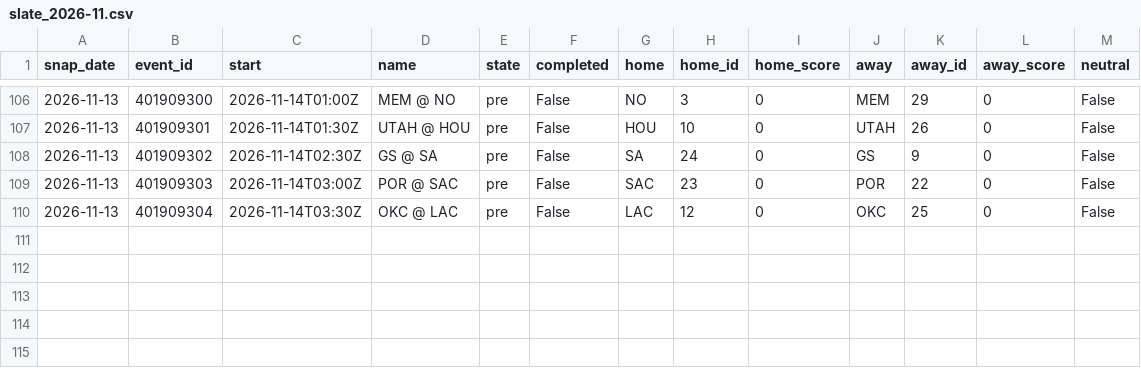
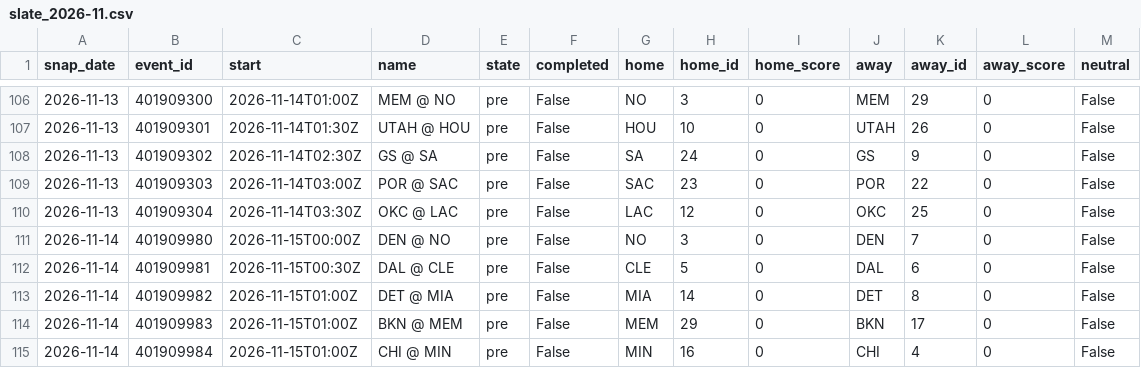
Before and after one commit to azcal/mbm-data, a CSV file: states/nba/slate_2026-11.csv, drawn as a sheet; only a part is shown, gaps mark what is left out; the diff names each change by its address in the sheet, - before the commit and + after, or states it on an @@ line.

```diff
--- a/states/nba/slate_2026-11.csv
+++ b/states/nba/slate_2026-11.csv
+row 111: 2026-11-14 | 401909980 | 2026-11-15T00:00Z | DEN @ NO | pre | False | NO | 3 | 0 | DEN | 7 | 0 | False
+row 112: 2026-11-14 | 401909981 | 2026-11-15T00:30Z | DAL @ CLE | pre | False | CLE | 5 | 0 | DAL | 6 | 0 | False
+row 113: 2026-11-14 | 401909982 | 2026-11-15T01:00Z | DET @ MIA | pre | False | MIA | 14 | 0 | DET | 8 | 0 | False
+row 114: 2026-11-14 | 401909983 | 2026-11-15T01:00Z | BKN @ MEM | pre | False | MEM | 29 | 0 | BKN | 17 | 0 | False
+row 115: 2026-11-14 | 401909984 | 2026-11-15T01:00Z | CHI @ MIN | pre | False | MIN | 16 | 0 | CHI | 4 | 0 | False
```
Also changed, not shown: states/ncaaf/injuries_2026-11.csv, states/ncaaf/slate_2026-11.csv, 9 other files.
